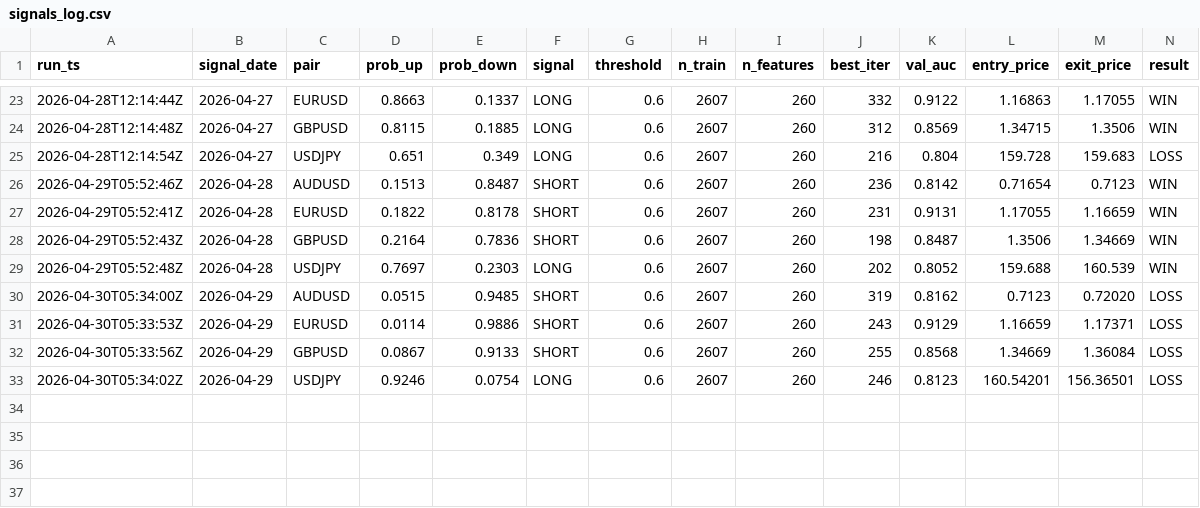
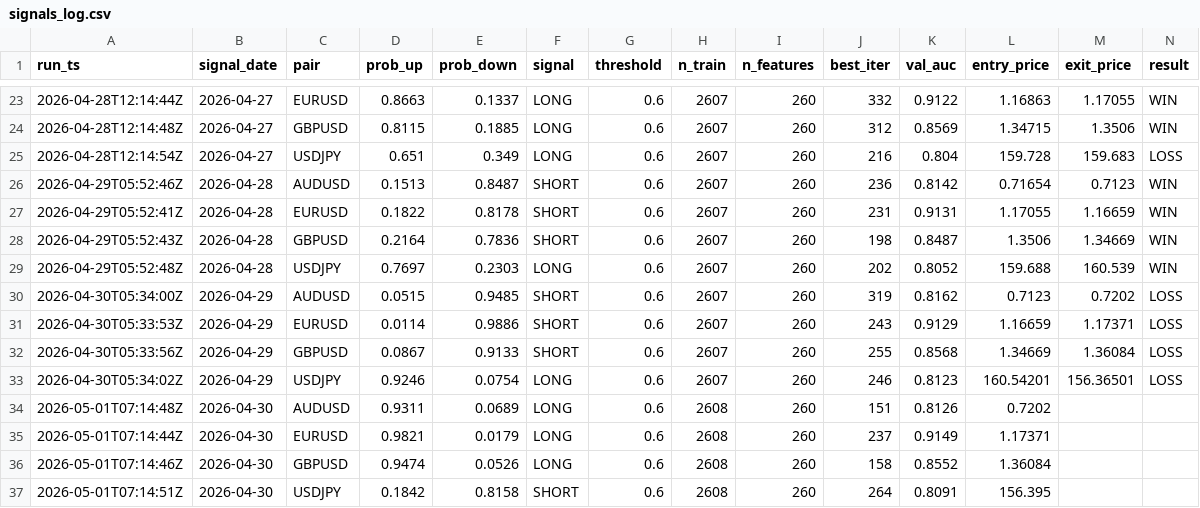
Before and after one commit to diego46watt/trading-signals, a CSV file: signals_log.csv, drawn as a sheet; only a part is shown, gaps mark what is left out; rows hold the shown columns only; the diff names each change by its address in the sheet, - before the commit and + after, or states it on an @@ line.

Commit message:
signal: 2026-05-01 — update results + new signals [skip ci]

```diff
--- a/signals_log.csv
+++ b/signals_log.csv
-M30 (exit_price): 0.72020
+M30 (exit_price): 0.7202
+row 34: 2026-05-01T07:14:48Z | 2026-04-30 | AUDUSD | 0.9311 | 0.0689 | LONG | 0.6 | 2608 | 260 | 151 | 0.8126 | 0.7202
+row 35: 2026-05-01T07:14:44Z | 2026-04-30 | EURUSD | 0.9821 | 0.0179 | LONG | 0.6 | 2608 | 260 | 237 | 0.9149 | 1.17371
+row 36: 2026-05-01T07:14:46Z | 2026-04-30 | GBPUSD | 0.9474 | 0.0526 | LONG | 0.6 | 2608 | 260 | 158 | 0.8552 | 1.36084
+row 37: 2026-05-01T07:14:51Z | 2026-04-30 | USDJPY | 0.1842 | 0.8158 | SHORT | 0.6 | 2608 | 260 | 264 | 0.8091 | 156.395
```
